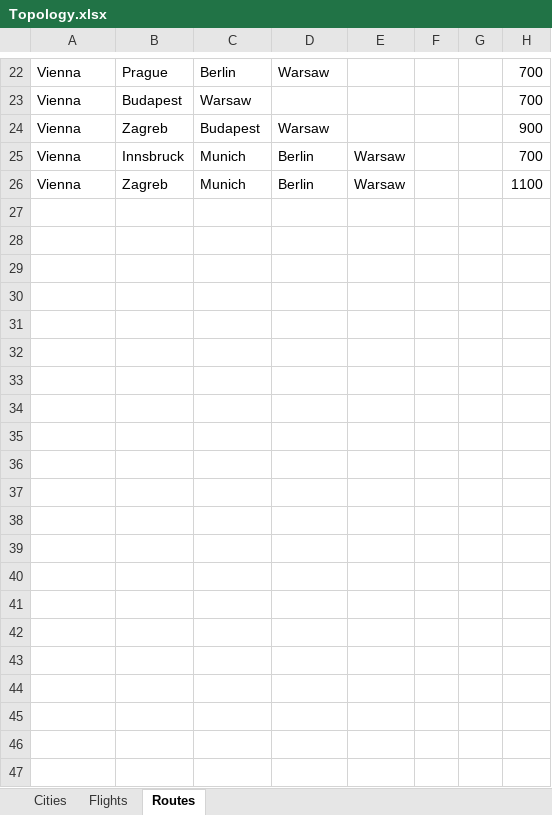
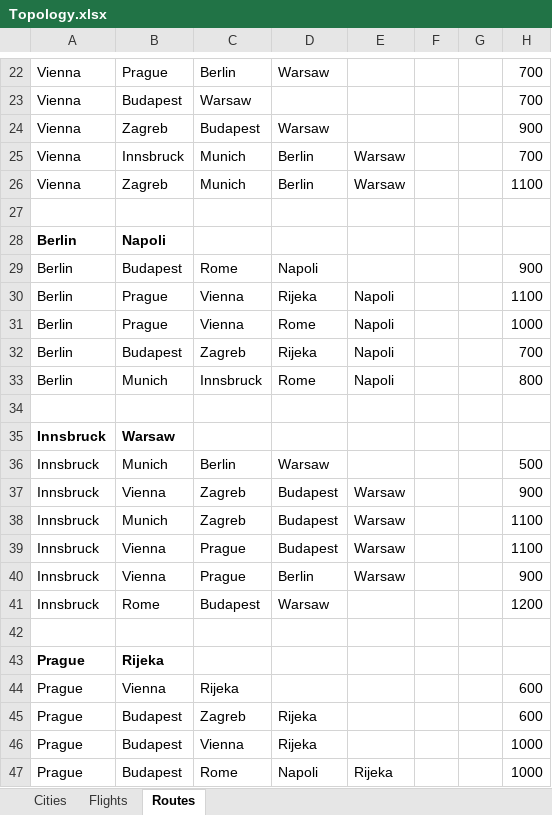
Before and after one commit to EvgenyLeonov/SymbolicComputation2304, an Excel workbook: dataset-generators/flights/Topology.xlsx, sheet Routes, drawn as a sheet; only a part is shown, gaps mark what is left out; values as stored, in another font and other column widths than the file's, no borders; the diff covers the shown part only; the diff names each change by its address in the sheet, - before the commit and + after, or states it on an @@ line.

Commit message:
Update Topology.xlsx

```diff
--- a/dataset-generators/flights/Topology.xlsx (sheet Routes)
+++ b/dataset-generators/flights/Topology.xlsx (sheet Routes)
+row 27: (empty)
+row 28: Berlin | Napoli
+row 29: Berlin | Budapest | Rome | Napoli |  |  |  | 900
+row 30: Berlin | Prague | Vienna | Rijeka | Napoli |  |  | 1100
+row 31: Berlin | Prague | Vienna | Rome | Napoli |  |  | 1000
+row 32: Berlin | Budapest | Zagreb | Rijeka | Napoli |  |  | 700
+row 33: Berlin | Munich | Innsbruck | Rome | Napoli |  |  | 800
+row 34: (empty)
+row 35: Innsbruck | Warsaw
+row 36: Innsbruck | Munich | Berlin | Warsaw |  |  |  | 500
+row 37: Innsbruck | Vienna | Zagreb | Budapest | Warsaw |  |  | 900
+row 38: Innsbruck | Munich | Zagreb | Budapest | Warsaw |  |  | 1100
+row 39: Innsbruck | Vienna | Prague | Budapest | Warsaw |  |  | 1100
+row 40: Innsbruck | Vienna | Prague | Berlin | Warsaw |  |  | 900
+row 41: Innsbruck | Rome | Budapest | Warsaw |  |  |  | 1200
+row 42: (empty)
+row 43: Prague | Rijeka
+row 44: Prague | Vienna | Rijeka |  |  |  |  | 600
+row 45: Prague | Budapest | Zagreb | Rijeka |  |  |  | 600
+row 46: Prague | Budapest | Vienna | Rijeka |  |  |  | 1000
+row 47: Prague | Budapest | Rome | Napoli | Rijeka |  |  | 1000
```
Also changed, not shown: cell formats elsewhere in this sheet.
